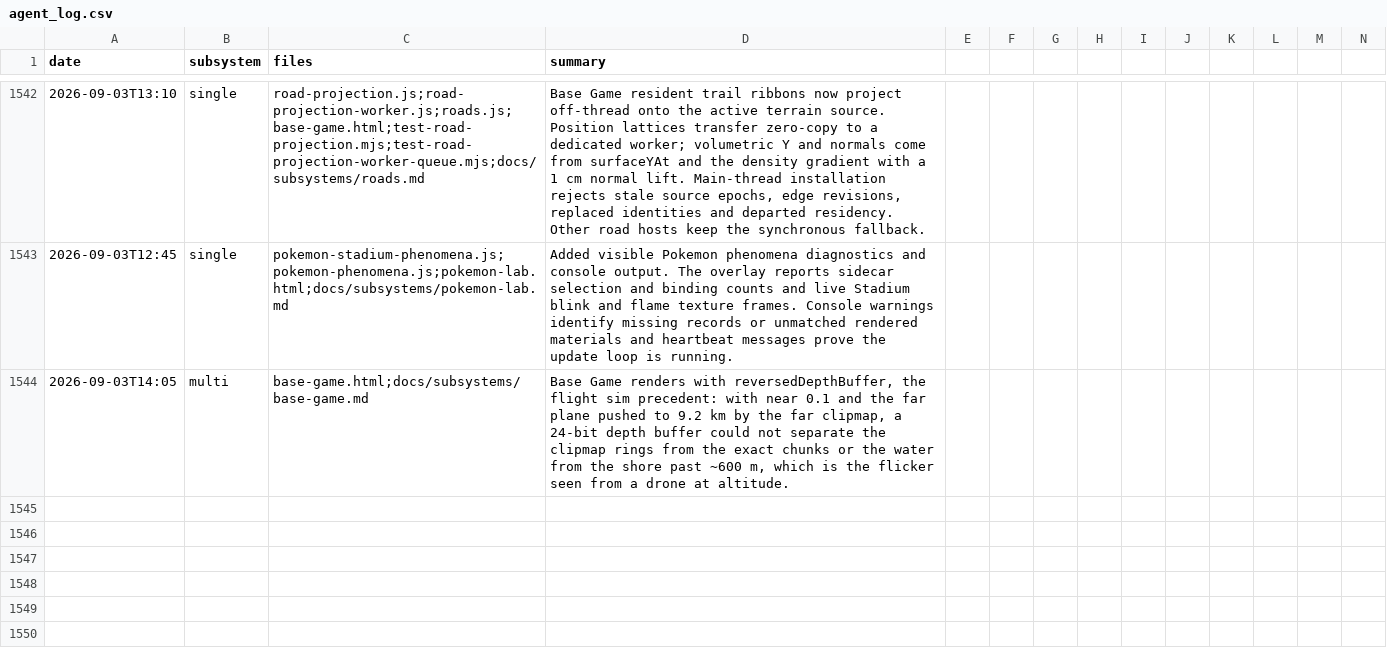
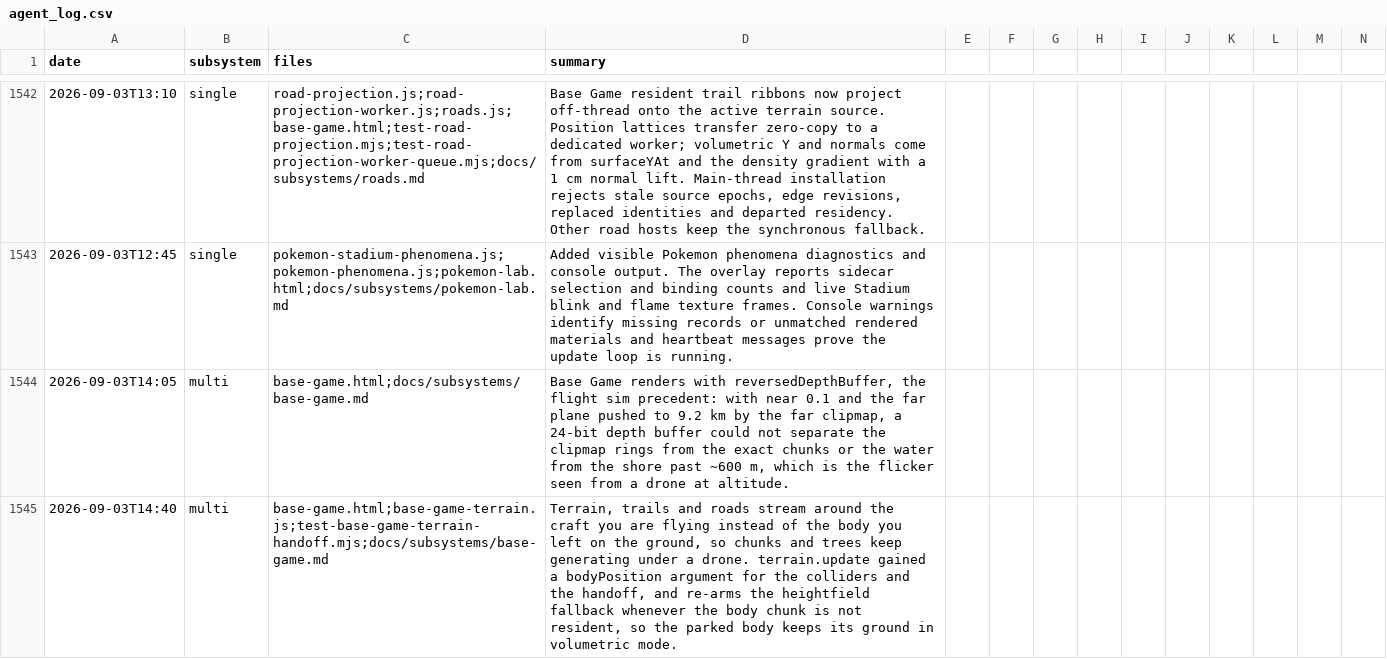
Before and after one commit to msankofa/workshop-webgpu, a CSV file: agent_log.csv, drawn as a sheet; only a part is shown, gaps mark what is left out; rows hold the shown columns only; the diff names each change by its address in the sheet, - before the commit and + after, or states it on an @@ line.

```diff
--- a/agent_log.csv
+++ b/agent_log.csv
+row 1545: 2026-09-03T14:40 | multi | base-game.html;base-game-terrain.js;test-base-game-terrain-handoff.mjs;docs/subsystems/base-game.md | Terrain, trails and roads stream around the craft you are flying instead of the body you left on the ground, so chunks and trees keep generating under a drone. terrain.update gained a bodyPosition argument for the colliders and the handoff, and re-arms the heightfield fallback whenever the body chunk is not resident, so the parked body keeps its ground in volumetric mode.
```
Also changed, not shown: 4 other files.
